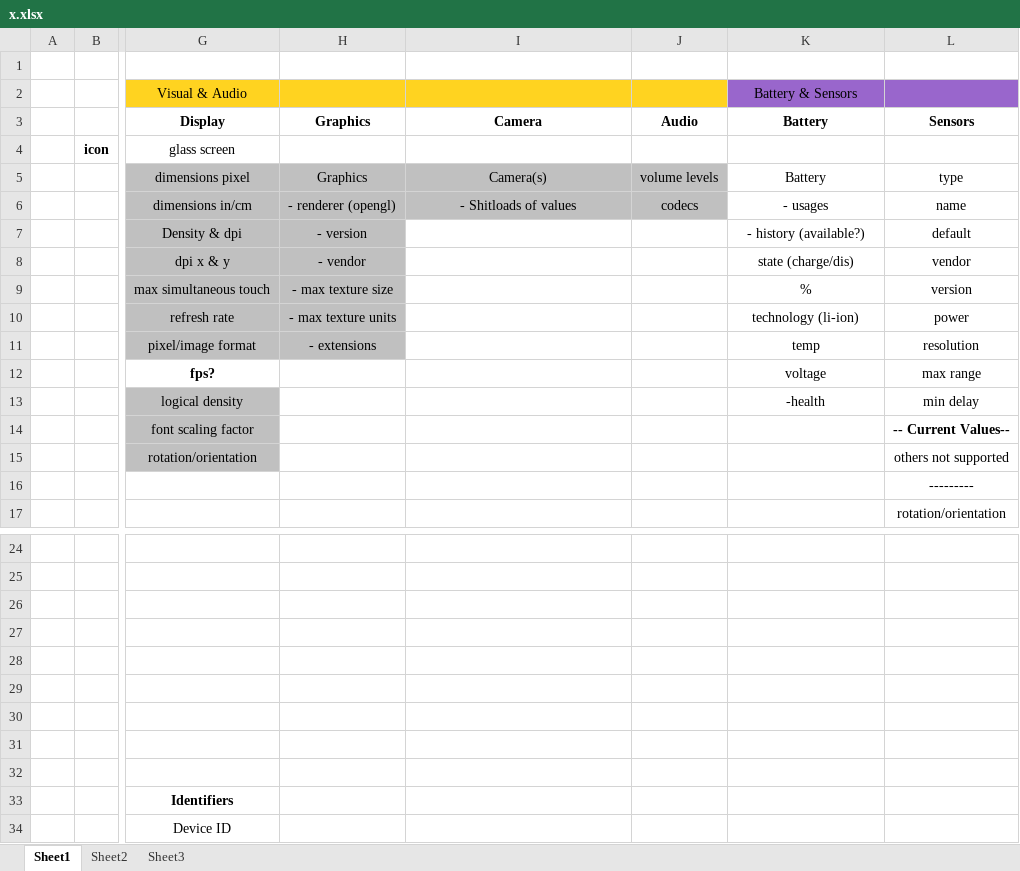
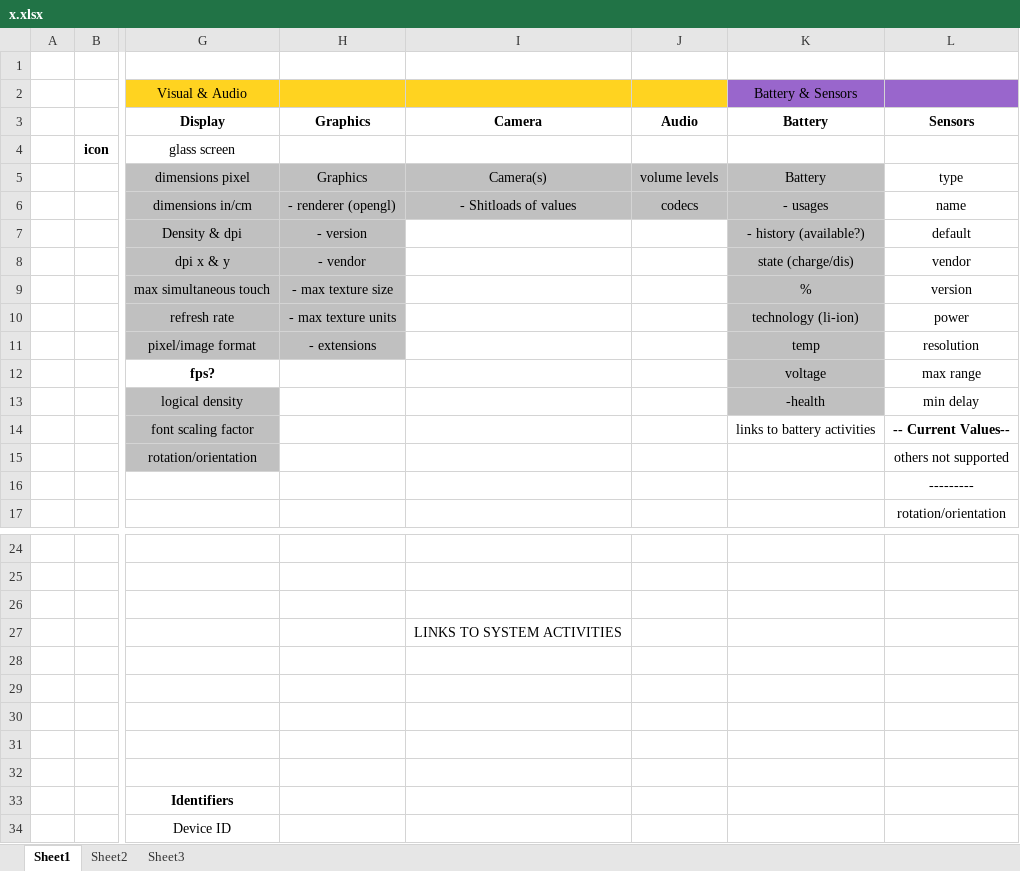
Before and after one commit to jifalops/DeviceInfoOld, an Excel workbook: docs/x.xlsx, sheet Sheet1, drawn as a sheet; only a part is shown, gaps mark what is left out; values as stored, in another font and other column widths than the file's, no borders; the diff names each change by its address in the sheet, - before the commit and + after, or states it on an @@ line.

Commit message:
added sensors, introduced interface for getting contents (dumping values)

```diff
--- a/docs/x.xlsx (sheet Sheet1)
+++ b/docs/x.xlsx (sheet Sheet1)
-K5:K13 fill: none
+K5:K13 fill: #C0C0C0
-K14 (Battery & Sensors): (empty)
+K14 (Battery & Sensors): links to battery activities
-I27: (empty)
+I27: LINKS TO SYSTEM ACTIVITIES
```
Also changed, not shown: 20 other files.
